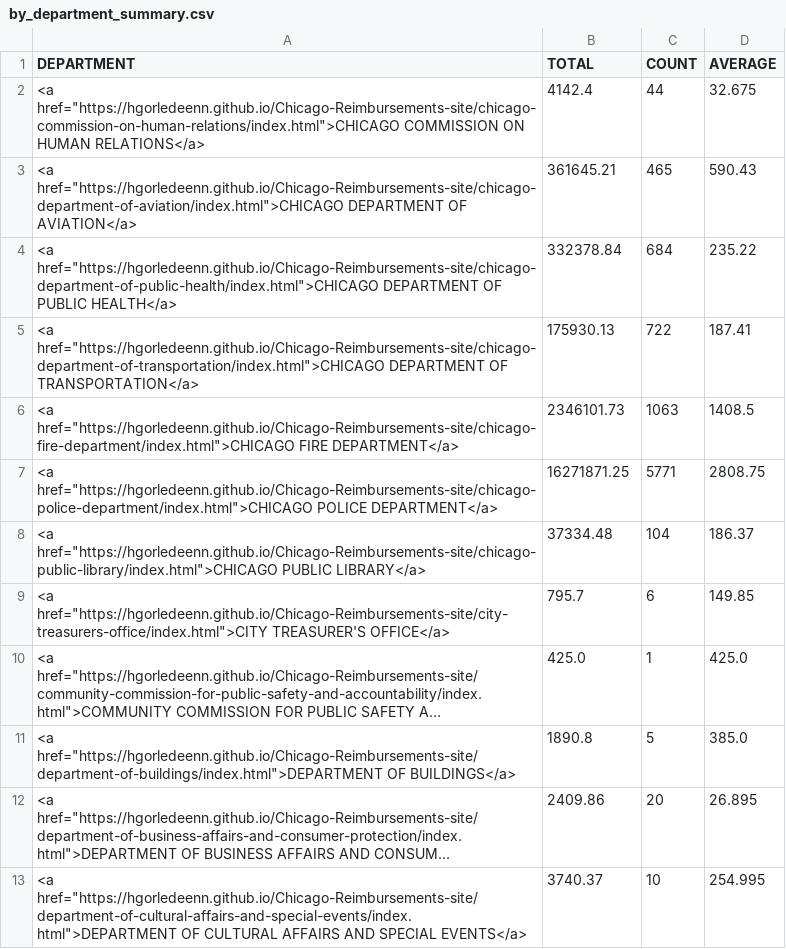
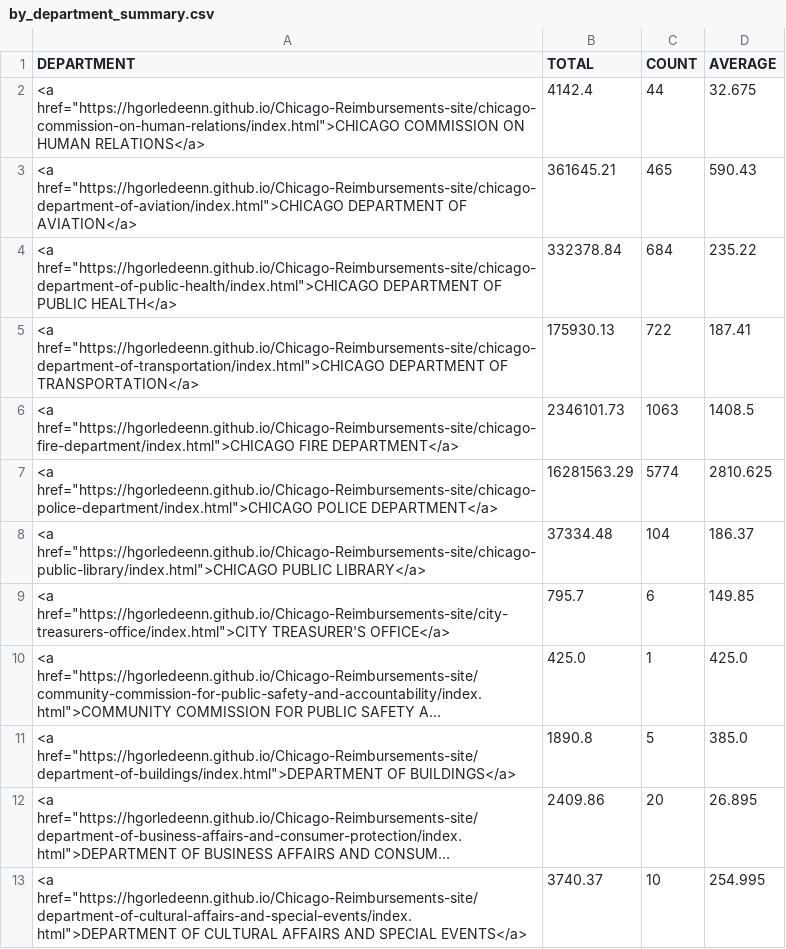
Before and after one commit to hgorledeenn/Chicago-Reimbursements-site, a CSV file: docs/by_department_summary.csv, drawn as a sheet; only a part is shown; long unchanged cells end in ….

```diff
--- a/docs/by_department_summary.csv
+++ b/docs/by_department_summary.csv
@@ -6,3 +6,3 @@ DEPARTMENT,TOTAL,COUNT,AVERAGE
 "<a href=""https://hgorledeenn.github.io/Chicago-Reimbursements-site/chicago-fire-department/index.html"">CHICAGO FIRE DEPARTMENT</a>",2346101.73,1063,1408.5
-"<a href=""https://hgorledeenn.github.io/Chicago-Reimbursements-site/chicago-police-department/index.html"">CHICAGO POLICE DEPARTMENT</a>",16271871.25,5771,2808.75
+"<a href=""https://hgorledeenn.github.io/Chicago-Reimbursements-site/chicago-police-department/index.html"">CHICAGO POLICE DEPARTMENT</a>",16281563.29,5774,2810.625
 "<a href=""https://hgorledeenn.github.io/Chicago-Reimbursements-site/chicago-public-library/index.html"">CHICAGO PUBLIC LIBRARY</a>",37334.48,104,186.37
```
Also changed, not shown: docs/dept-csvs/chicago-police-department.csv, 1 other file.
